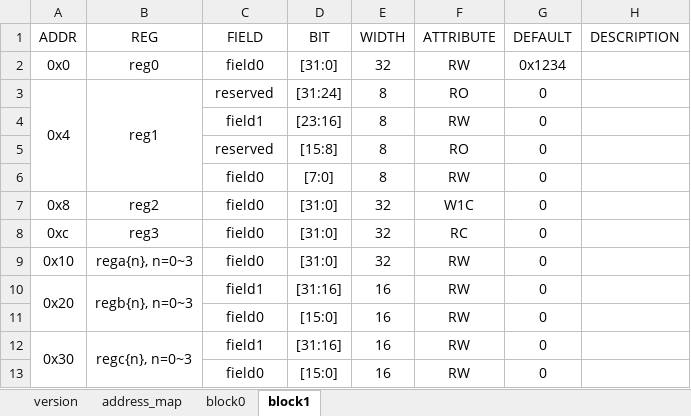
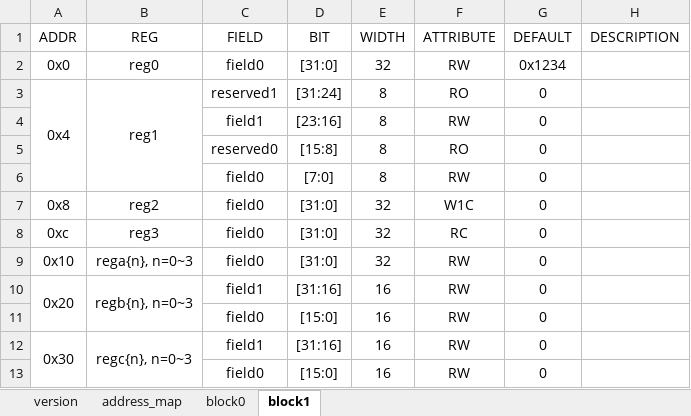
Before and after one commit to BeriBeli/irgen-py, an Excel workbook: example.xlsx, sheet block1, drawn as a sheet; values as stored, in another font and other column widths than the file's, no borders; the diff names each change by its address in the sheet, - before the commit and + after, or states it on an @@ line.

```diff
--- a/example.xlsx (sheet block1)
+++ b/example.xlsx (sheet block1)
-C3 (FIELD): reserved
+C3 (FIELD): reserved1
-C5 (FIELD): reserved
+C5 (FIELD): reserved0
```
Also changed, not shown: sheet version, sheet block0.
